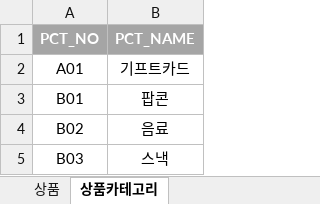
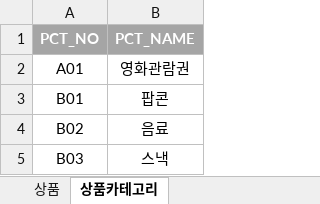
Before and after one commit to DonghanKang/Cinepop, an Excel workbook: src/main/webapp/resources/dbsql/datas/products.xlsx, sheet 상품카테고리, drawn as a sheet; values as stored, in another font and other column widths than the file's, no borders; the diff names each change by its address in the sheet, - before the commit and + after, or states it on an @@ line.

```diff
--- a/src/main/webapp/resources/dbsql/datas/products.xlsx (sheet 상품카테고리)
+++ b/src/main/webapp/resources/dbsql/datas/products.xlsx (sheet 상품카테고리)
-B2 (PCT_NAME): 기프트카드
+B2 (PCT_NAME): 영화관람권
```
Also changed, not shown: sheet 상품, 16 other files.
